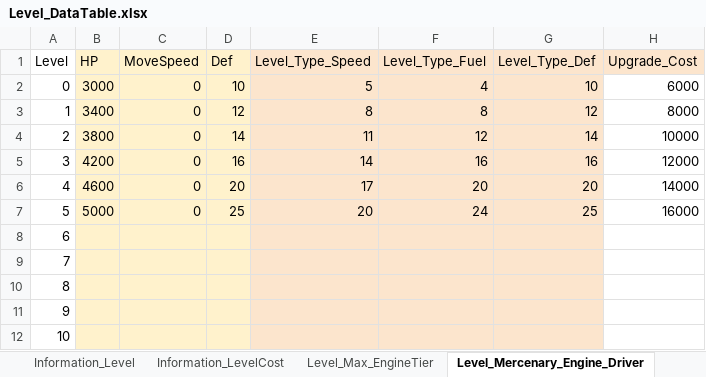
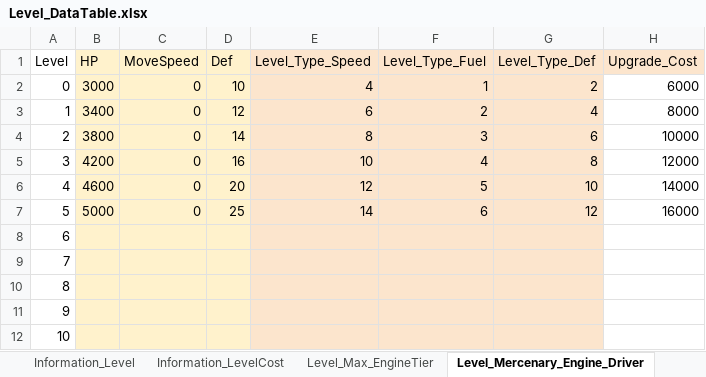
Before and after one commit to kmk5844/NiarT_Pro, an Excel workbook: Train/Assets/_Data_Level/Level_DataTable.xlsx, sheet Level_Mercenary_Engine_Driver, drawn as a sheet; values as stored, in another font and other column widths than the file's, no borders; charts and pictures not drawn; the diff names each change by its address in the sheet, - before the commit and + after, or states it on an @@ line.

```diff
--- a/Train/Assets/_Data_Level/Level_DataTable.xlsx (sheet Level_Mercenary_Engine_Driver)
+++ b/Train/Assets/_Data_Level/Level_DataTable.xlsx (sheet Level_Mercenary_Engine_Driver)
-E2 (Level_Type_Speed): 5
+E2 (Level_Type_Speed): 4
-F2 (Level_Type_Fuel): 4
+F2 (Level_Type_Fuel): 1
-G2 (Level_Type_Def): 10
+G2 (Level_Type_Def): 2
-E3 (Level_Type_Speed): 8
+E3 (Level_Type_Speed): 6
-F3 (Level_Type_Fuel): 8
+F3 (Level_Type_Fuel): 2
-G3 (Level_Type_Def): 12
+G3 (Level_Type_Def): 4
-E4 (Level_Type_Speed): 11
+E4 (Level_Type_Speed): 8
-F4 (Level_Type_Fuel): 12
+F4 (Level_Type_Fuel): 3
-G4 (Level_Type_Def): 14
+G4 (Level_Type_Def): 6
-E5 (Level_Type_Speed): 14
+E5 (Level_Type_Speed): 10
-F5 (Level_Type_Fuel): 16
+F5 (Level_Type_Fuel): 4
-G5 (Level_Type_Def): 16
+G5 (Level_Type_Def): 8
-E6 (Level_Type_Speed): 17
+E6 (Level_Type_Speed): 12
-F6 (Level_Type_Fuel): 20
+F6 (Level_Type_Fuel): 5
-G6 (Level_Type_Def): 20
+G6 (Level_Type_Def): 10
-E7 (Level_Type_Speed): 20
+E7 (Level_Type_Speed): 14
-F7 (Level_Type_Fuel): 24
+F7 (Level_Type_Fuel): 6
-G7 (Level_Type_Def): 25
+G7 (Level_Type_Def): 12
```
Also changed, not shown: sheet Level_Mercenary_Engineer, sheet Level_Mercenary_Medic, sheet Level_Mercenary_Bard, sheet Level_Mercenary_Long_Ranged, sheet Level_Mercenary_Short_Ranged, 50 other files.
